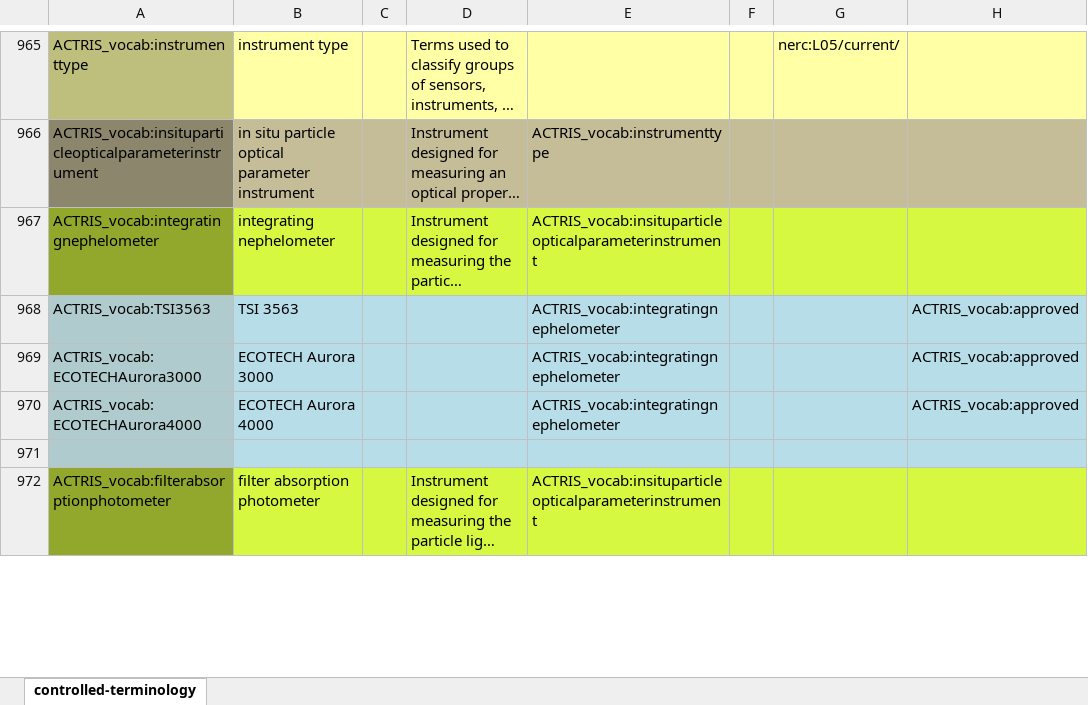
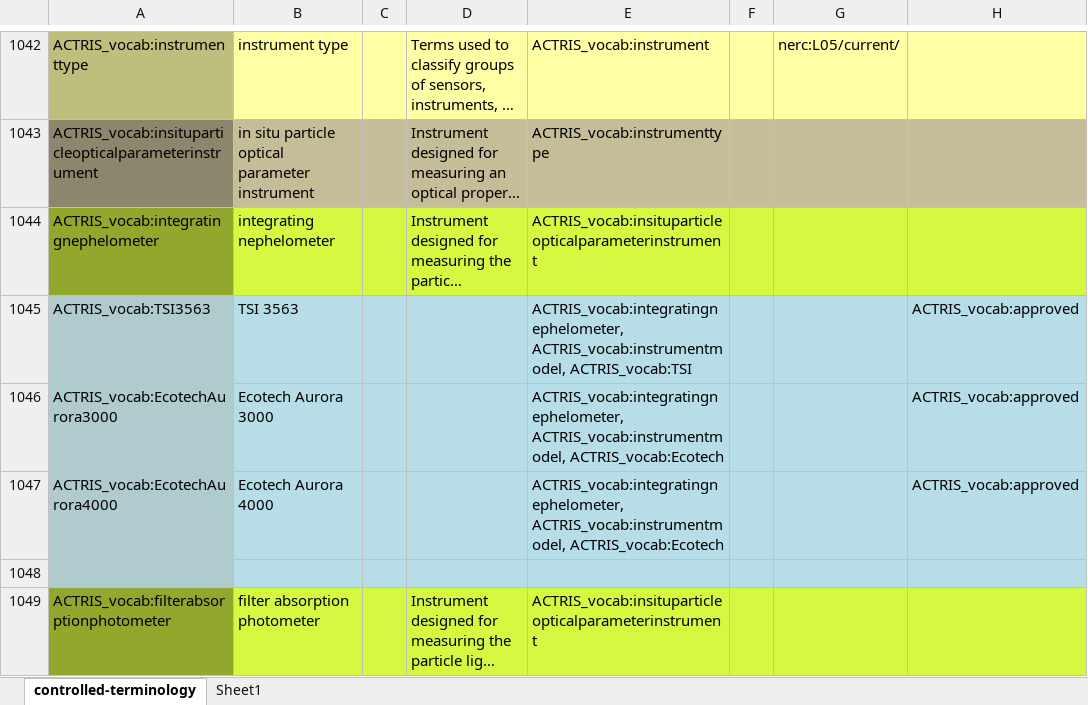
Before and after one commit to ACTRIS-Data-Centre/actris-vocabulary, an Excel workbook: ACTRIS_vocabulary.xlsx, sheet controlled-terminology, drawn as a sheet; only a part is shown, gaps mark what is left out; long unchanged cells end in …; values as stored, in another font and other column widths than the file's, no borders; addresses are those after the commit; the diff covers the shown part only; the diff names each change by its address in the sheet, - before the commit and + after, or states it on an @@ line.

```diff
--- a/ACTRIS_vocabulary.xlsx (sheet controlled-terminology)
+++ b/ACTRIS_vocabulary.xlsx (sheet controlled-terminology)
+sheet tab: Sheet1
-E1042: (empty)
+E1042: ACTRIS_vocab:instrument
-E1045: ACTRIS_vocab:integratingnephelometer
+E1045: ACTRIS_vocab:integratingnephelometer, ACTRIS_vocab:instrumentmodel, ACTRIS_vocab:TSI
-A1046: ACTRIS_vocab:ECOTECHAurora3000
+A1046: ACTRIS_vocab:EcotechAurora3000
-B1046: ECOTECH Aurora 3000
+B1046: Ecotech Aurora 3000
-E1046:E1047: ACTRIS_vocab:integratingnephelometer
+E1046:E1047: ACTRIS_vocab:integratingnephelometer, ACTRIS_vocab:instrumentmodel, ACTRIS_vocab:Ecotech
-A1047: ACTRIS_vocab:ECOTECHAurora4000
+A1047: ACTRIS_vocab:EcotechAurora4000
-B1047: ECOTECH Aurora 4000
+B1047: Ecotech Aurora 4000
```
Also changed, not shown: other rows of this sheet, formulas that keep their value, 1 other file.
